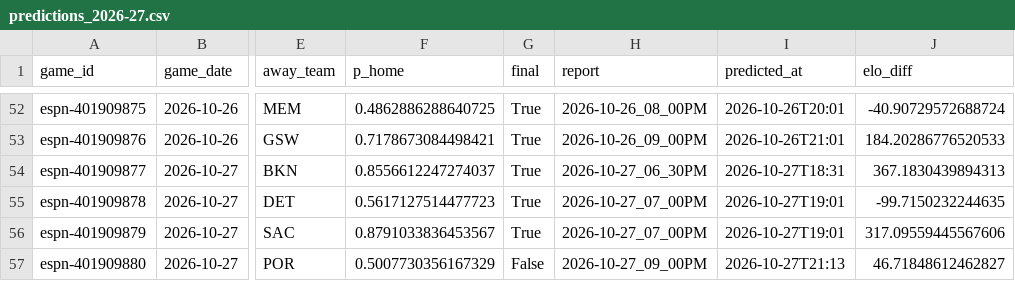
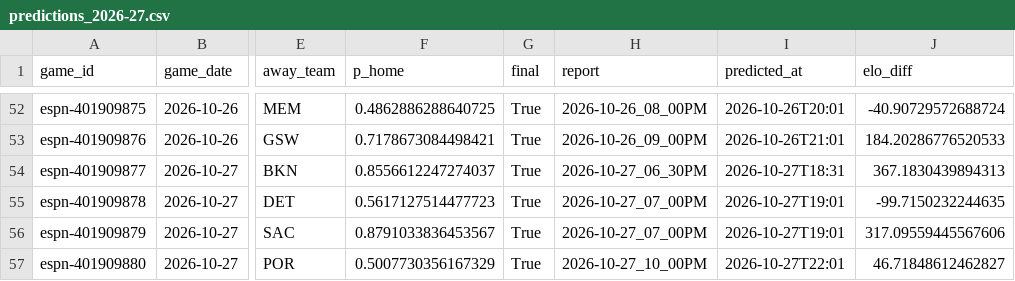
Before and after one commit to z3nsz/nba-prediction, a CSV file: live_state/predictions_2026-27.csv, drawn as a sheet; only a part is shown, gaps mark what is left out; the diff names each change by its address in the sheet, - before the commit and + after, or states it on an @@ line.

```diff
--- a/live_state/predictions_2026-27.csv
+++ b/live_state/predictions_2026-27.csv
-G57 (final): False
+G57 (final): True
-H57 (report): 2026-10-27_09_00PM
+H57 (report): 2026-10-27_10_00PM
-I57 (predicted_at): 2026-10-27T21:13
+I57 (predicted_at): 2026-10-27T22:01
```
Also changed, not shown: live_state/listings_2026-27.csv, 2 other files.
